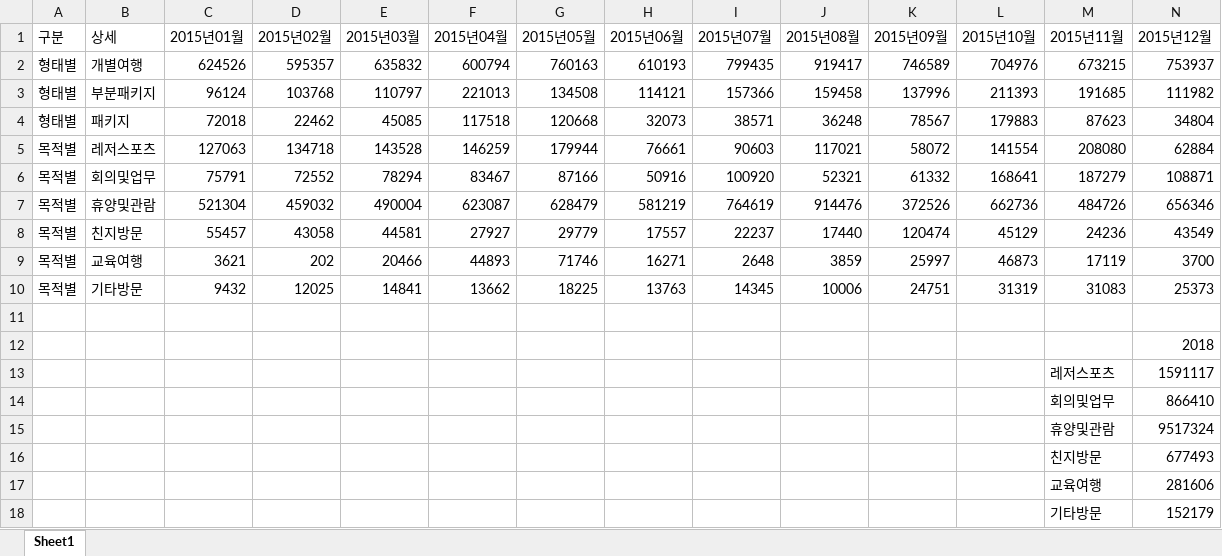
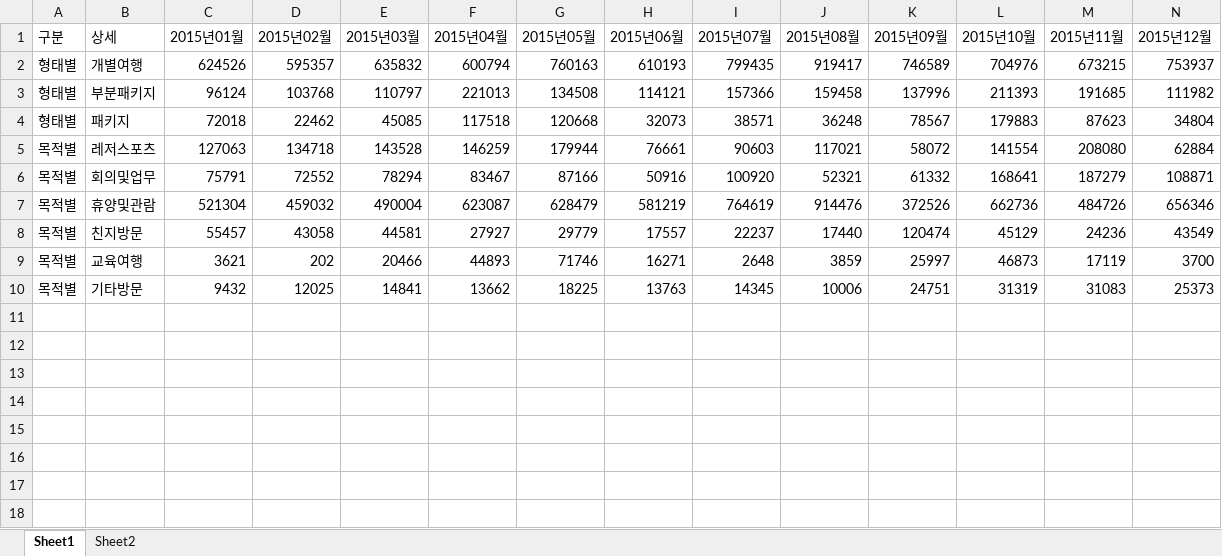
Before and after one commit to so-jeong0127/6-project, an Excel workbook: 김신혁/레퍼런스/공공데이터포털/제주도 내국인 관광객 현황 2015-2018.xlsx, sheet Sheet1, drawn as a sheet; only a part is shown; values as stored, in another font and other column widths than the file's, no borders; charts and pictures not drawn; rows hold the shown columns only; the diff names each change by its address in the sheet, - before the commit and + after, or states it on an @@ line.

```diff
--- a/김신혁/레퍼런스/공공데이터포털/제주도 내국인 관광객 현황 2015-2018.xlsx (sheet Sheet1)
+++ b/김신혁/레퍼런스/공공데이터포털/제주도 내국인 관광객 현황 2015-2018.xlsx (sheet Sheet1)
+sheet tab: Sheet2
-row 11: (empty)
-row 12:  |  |  |  |  |  |  |  |  |  |  |  |  | 2018
-row 13:  |  |  |  |  |  |  |  |  |  |  |  | 레저스포츠 | 1591117
-row 14:  |  |  |  |  |  |  |  |  |  |  |  | 회의및업무 | 866410
-row 15:  |  |  |  |  |  |  |  |  |  |  |  | 휴양및관람 | 9517324
-row 16:  |  |  |  |  |  |  |  |  |  |  |  | 친지방문 | 677493
-row 17:  |  |  |  |  |  |  |  |  |  |  |  | 교육여행 | 281606
-row 18:  |  |  |  |  |  |  |  |  |  |  |  | 기타방문 | 152179
```
Also changed, not shown: charts or pictures, 10 other files.
